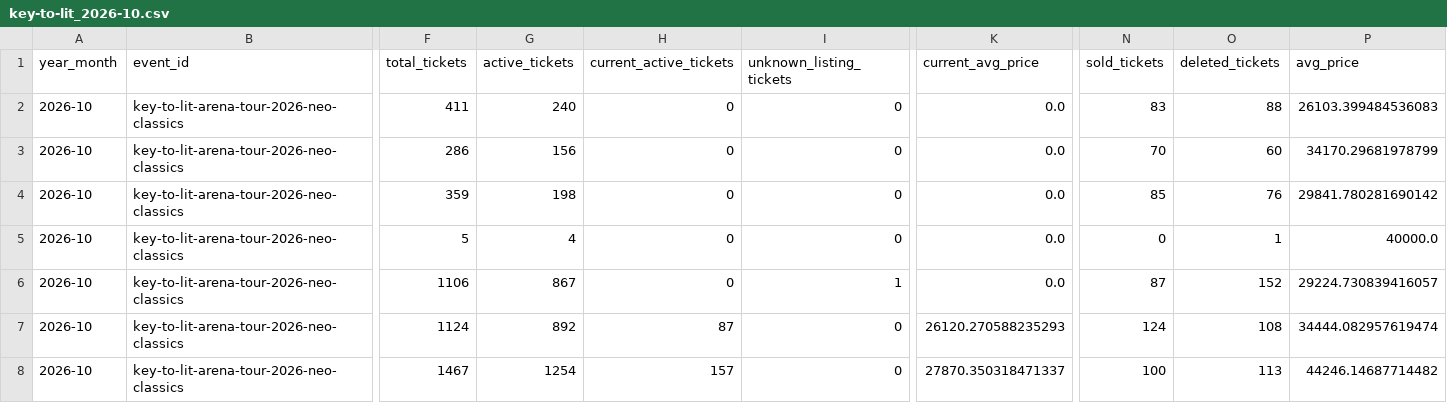
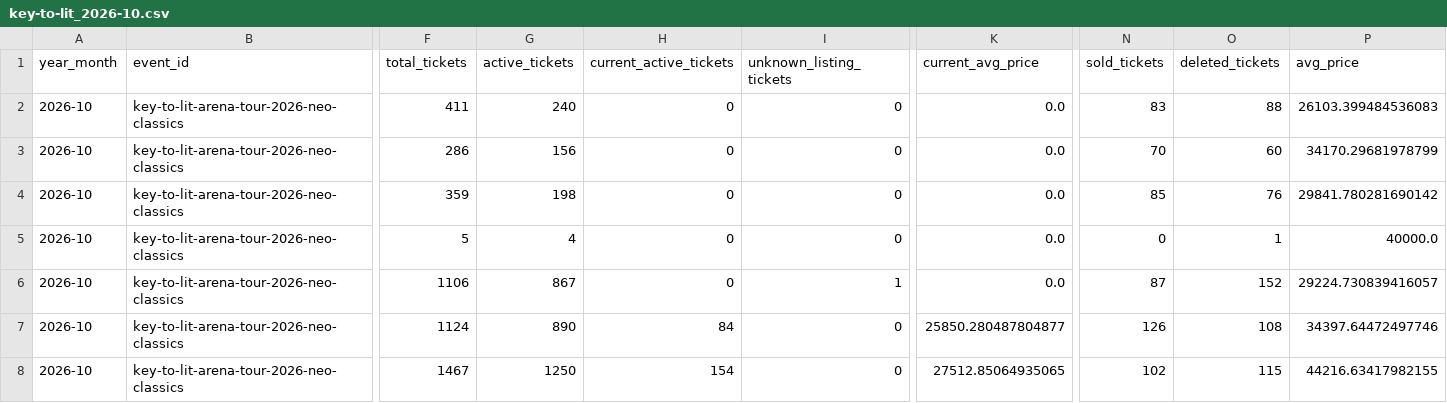
Before and after one commit to hiro8-0215/tiketen_scraper, a CSV file: data/market_snapshot/key-to-lit_2026-10.csv, drawn as a sheet; only a part is shown, gaps mark what is left out; the diff names each change by its address in the sheet, - before the commit and + after, or states it on an @@ line.

```diff
--- a/data/market_snapshot/key-to-lit_2026-10.csv
+++ b/data/market_snapshot/key-to-lit_2026-10.csv
-G7 (active_tickets): 892
+G7 (active_tickets): 890
-H7 (current_active_tickets): 87
+H7 (current_active_tickets): 84
-K7 (current_avg_price): 26120.270588235293
+K7 (current_avg_price): 25850.280487804877
-N7 (sold_tickets): 124
+N7 (sold_tickets): 126
-P7 (avg_price): 34444.082957619474
+P7 (avg_price): 34397.64472497746
-G8 (active_tickets): 1254
+G8 (active_tickets): 1250
-H8 (current_active_tickets): 157
+H8 (current_active_tickets): 154
-K8 (current_avg_price): 27870.350318471337
+K8 (current_avg_price): 27512.85064935065
-N8 (sold_tickets): 100
+N8 (sold_tickets): 102
-O8 (deleted_tickets): 113
+O8 (deleted_tickets): 115
-P8 (avg_price): 44246.14687714482
+P8 (avg_price): 44216.63417982155
```
Also changed, not shown: data/market_snapshot/hey-say-jump_2026-10.csv, data/market_snapshot/naniwa-danshi_2026-10.csv, 16 other files.
